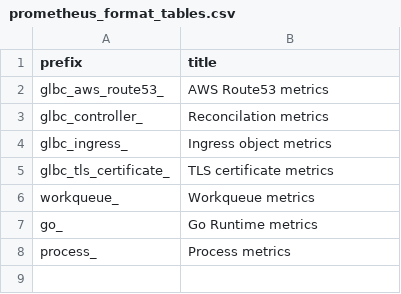
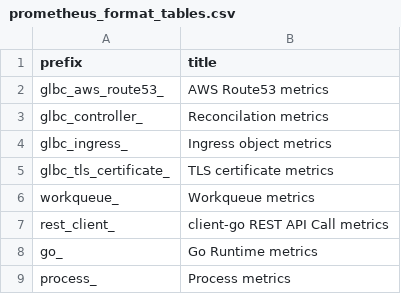
Before and after one commit to sergioifg94/kcp-ingress, a CSV file: utils/prometheus_format_tables.csv, drawn as a sheet.

Commit message:
Regenerate metrics docs

```diff
--- a/utils/prometheus_format_tables.csv
+++ b/utils/prometheus_format_tables.csv
@@ -6,2 +6,3 @@ glbc_tls_certificate_,TLS certificate metrics
 workqueue_,Workqueue metrics
+rest_client_,client-go REST API Call metrics
 go_,Go Runtime metrics
```
Also changed, not shown: 1 other file.
